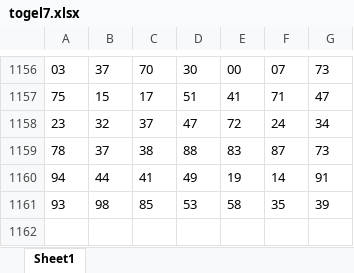
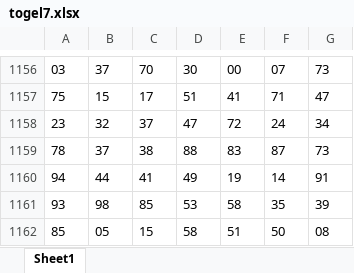
Before and after one commit to mairemortis2106/my_interestwithML, an Excel workbook: dataset/togel7.xlsx, sheet Sheet1, drawn as a sheet; only a part is shown, gaps mark what is left out; values as stored, in another font and other column widths than the file's, no borders; the diff names each change by its address in the sheet, - before the commit and + after, or states it on an @@ line.

```diff
--- a/dataset/togel7.xlsx (sheet Sheet1)
+++ b/dataset/togel7.xlsx (sheet Sheet1)
+row 1162: 85 | 05 | 15 | 58 | 51 | 50 | 08
```
Also changed, not shown: dataset/togel-hongkong.xlsx, 1 other file.
